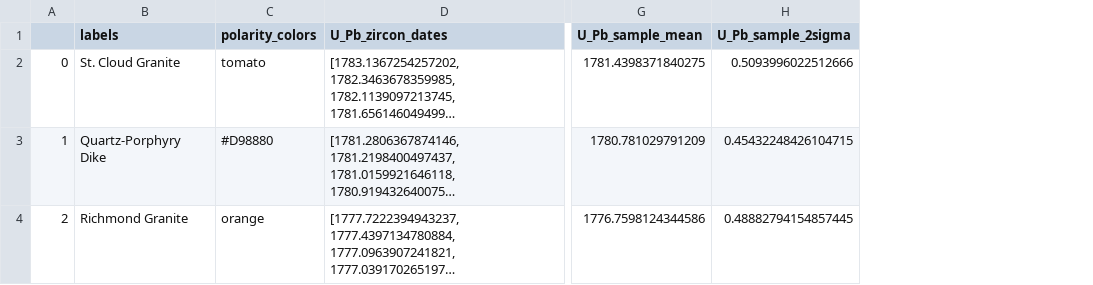
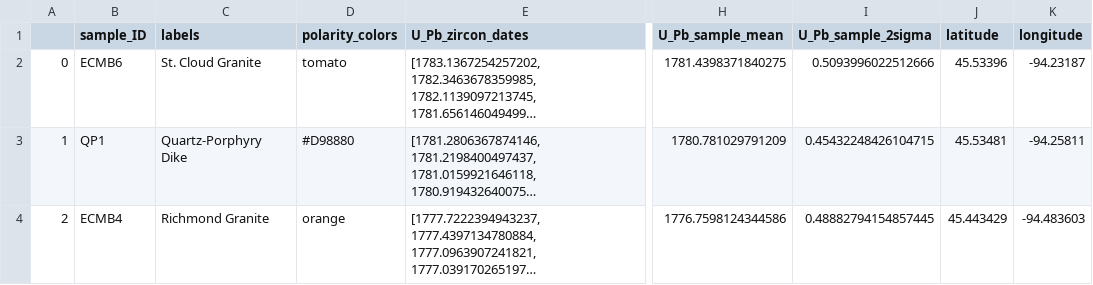
Before and after one commit to Swanson-Hysell-Group/2021_ECMB, a CSV file: data/geochron/compiled_geochron.csv, drawn as a sheet; only a part is shown, gaps mark what is left out; long unchanged cells end in …; the diff names each change by its address in the sheet, - before the commit and + after, or states it on an @@ line.

Commit message:
update site map to have geochron sample locations

```diff
--- a/data/geochron/compiled_geochron.csv
+++ b/data/geochron/compiled_geochron.csv
+column B (sample_ID), rows 2-4: ECMB6 | QP1 | ECMB4
+column J (latitude), rows 2-4: 45.53396 | 45.53481 | 45.443429
+column K (longitude), rows 2-4: -94.23187 | -94.25811 | -94.483603
```
Also changed, not shown: 3 other files.
